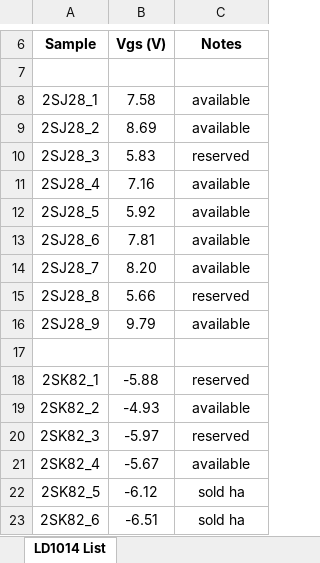
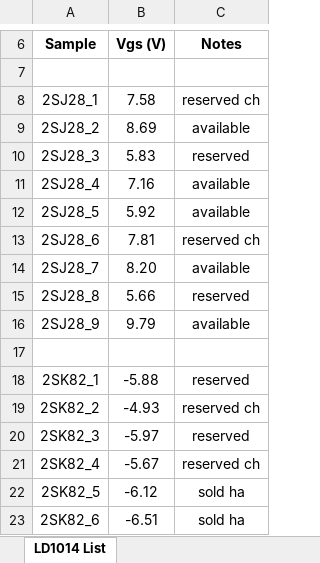
Before and after one commit to mbrennwa/Sony_VFET, an Excel workbook: Sony_2SJ28_2SK82_list.xlsx, sheet LD1014 List, drawn as a sheet; only a part is shown, gaps mark what is left out; values as stored, in another font and other column widths than the file's, no borders; the diff names each change by its address in the sheet, - before the commit and + after, or states it on an @@ line.

```diff
--- a/Sony_2SJ28_2SK82_list.xlsx (sheet LD1014 List)
+++ b/Sony_2SJ28_2SK82_list.xlsx (sheet LD1014 List)
-C8 (Notes): available
+C8 (Notes): reserved ch
-C13 (Notes): available
+C13 (Notes): reserved ch
-C19 (Notes): available
+C19 (Notes): reserved ch
-C21 (Notes): available
+C21 (Notes): reserved ch
```
